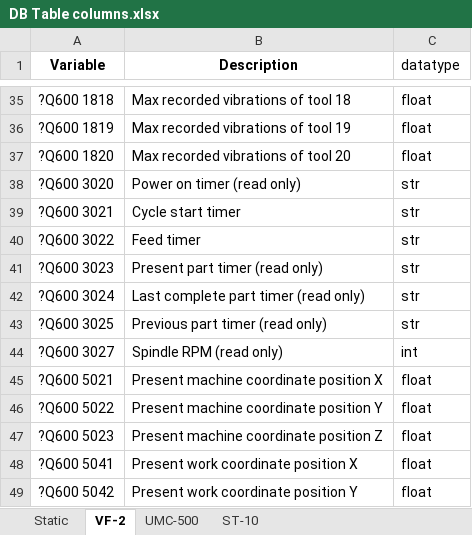
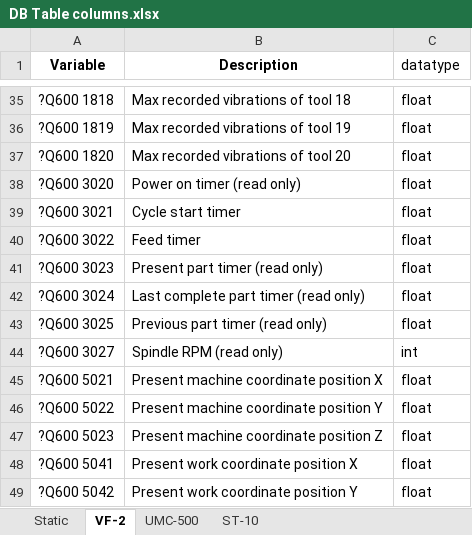
Before and after one commit to pkoprov/Haas-Data-Collection, an Excel workbook: DB Table columns.xlsx, sheet VF-2, drawn as a sheet; only a part is shown, gaps mark what is left out; values as stored, in another font and other column widths than the file's, no borders; the diff names each change by its address in the sheet, - before the commit and + after, or states it on an @@ line.

Commit message:
change in datatypes and number of parameters

```diff
--- a/DB Table columns.xlsx (sheet VF-2)
+++ b/DB Table columns.xlsx (sheet VF-2)
-C38:C43 (datatype): str
+C38:C43 (datatype): float
```
Also changed, not shown: sheet ST-10, sheet UMC-500, 1 other file.
